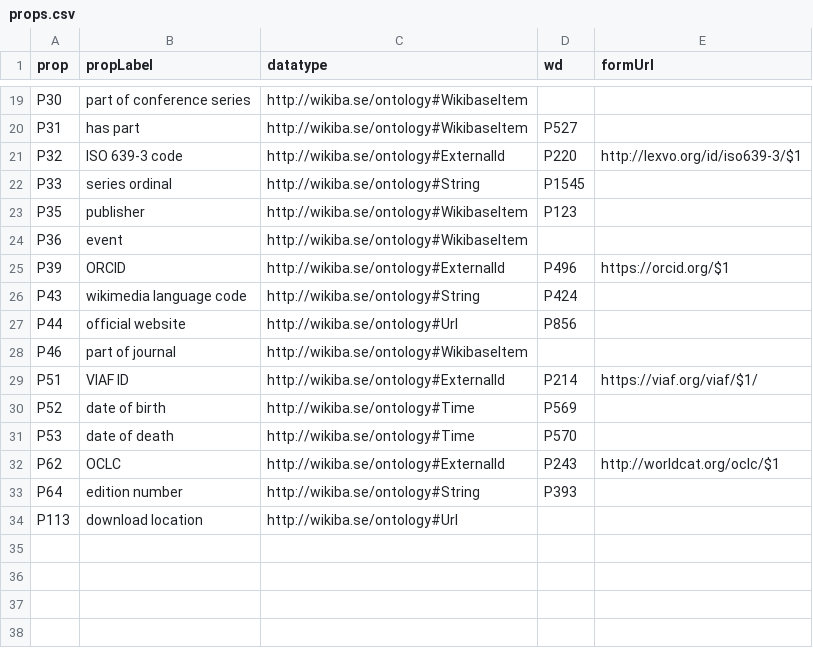
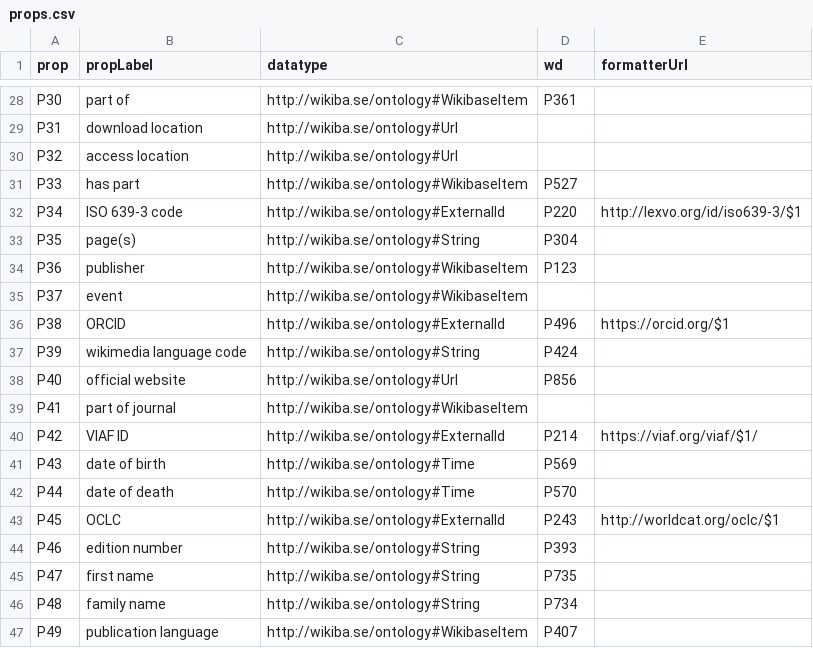
Before and after one commit to dlindem/wikibase, a CSV file: clb/data/props.csv, drawn as a sheet; only a part is shown, gaps mark what is left out; removed rows and columns are numbered as before the commit, all else as after; the diff covers the shown part only; the diff names each change by its address in the sheet, - before the commit and + after, or states it on an @@ line.

Commit message:
Update props.csv

```diff
--- a/clb/data/props.csv
+++ b/clb/data/props.csv
-E1: formUrl
+E1: formatterUrl
-B28 (propLabel): part of conference series
+B28 (propLabel): part of
-D28 (wd): (empty)
+D28 (wd): P361
-B29 (propLabel): has part
+B29 (propLabel): download location
-C29 (datatype): http://wikiba.se/ontology#WikibaseItem
+C29 (datatype): http://wikiba.se/ontology#Url
-D29 (wd): P527
+D29 (wd): (empty)
-B30 (propLabel): ISO 639-3 code
+B30 (propLabel): access location
-C30 (datatype): http://wikiba.se/ontology#ExternalId
+C30 (datatype): http://wikiba.se/ontology#Url
-D30 (wd): P220
+D30 (wd): (empty)
-E30 (formatterUrl): http://lexvo.org/id/iso639-3/$1
+E30 (formatterUrl): (empty)
-B31 (propLabel): series ordinal
+B31 (propLabel): has part
-C31 (datatype): http://wikiba.se/ontology#String
+C31 (datatype): http://wikiba.se/ontology#WikibaseItem
-D31 (wd): P1545
+D31 (wd): P527
+row 32: P34 | ISO 639-3 code | http://wikiba.se/ontology#ExternalId | P220 | http://lexvo.org/id/iso639-3/$1
-B33 (propLabel): publisher
+B33 (propLabel): page(s)
-C33 (datatype): http://wikiba.se/ontology#WikibaseItem
+C33 (datatype): http://wikiba.se/ontology#String
-D33 (wd): P123
+D33 (wd): P304
-B34 (propLabel): event
+B34 (propLabel): publisher
-D34 (wd): (empty)
+D34 (wd): P123
+row 35: P37 | event | http://wikiba.se/ontology#WikibaseItem
-A36 (prop): P39
+A36 (prop): P38
-A37 (prop): P43
+A37 (prop): P39
-A38 (prop): P44
+A38 (prop): P40
-A39 (prop): P46
+A39 (prop): P41
-A40 (prop): P51
+A40 (prop): P42
-A41 (prop): P52
+A41 (prop): P43
-A42 (prop): P53
+A42 (prop): P44
-A43 (prop): P62
+A43 (prop): P45
-A44 (prop): P64
+A44 (prop): P46
-row 34: P113 | download location | http://wikiba.se/ontology#Url
+row 45: P47 | first name | http://wikiba.se/ontology#String | P735
+row 46: P48 | family name | http://wikiba.se/ontology#String | P734
+row 47: P49 | publication language | http://wikiba.se/ontology#WikibaseItem | P407
```
Also changed, not shown: 14 added rows, 2 removed rows and 20 edited cells elsewhere in this file.
